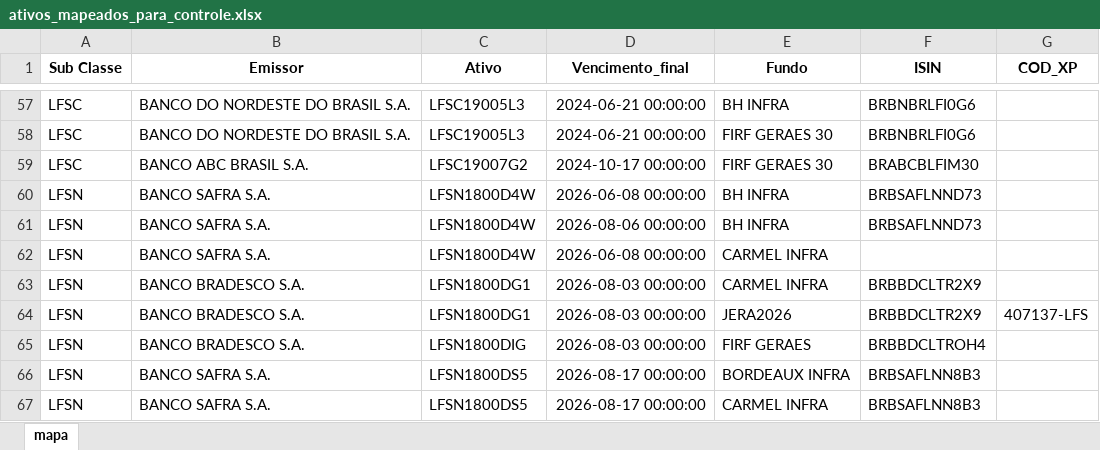
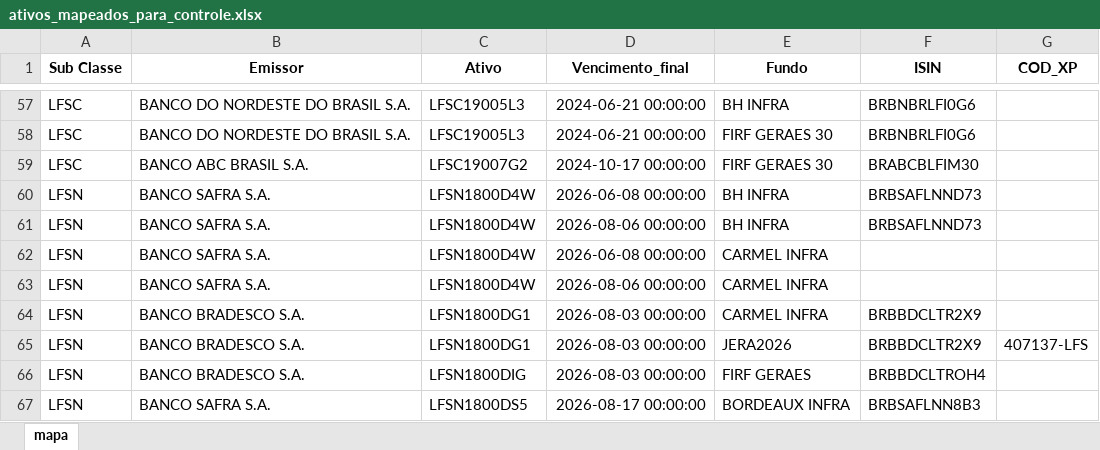
Before and after one commit to AFINVEST/Projeto-Hedge-CDI, an Excel workbook: Dados/ativos_mapeados_para_controle.xlsx, sheet mapa, drawn as a sheet; only a part is shown, gaps mark what is left out; the shorter side is filled out with more unchanged rows; values as stored, in another font and other column widths than the file's, no borders; the diff names each change by its address in the sheet, - before the commit and + after, or states it on an @@ line.

```diff
--- a/Dados/ativos_mapeados_para_controle.xlsx (sheet mapa)
+++ b/Dados/ativos_mapeados_para_controle.xlsx (sheet mapa)
+row 63: LFSN | BANCO SAFRA S.A. | LFSN1800D4W | 2026-08-06 00:00:00 | CARMEL INFRA
```
Also changed, not shown: Dados/Ativos_Sem_Codigo.xlsx, Dados/ativos_mapeados_com_taxa_efetiva.xlsx, 14 other files.
